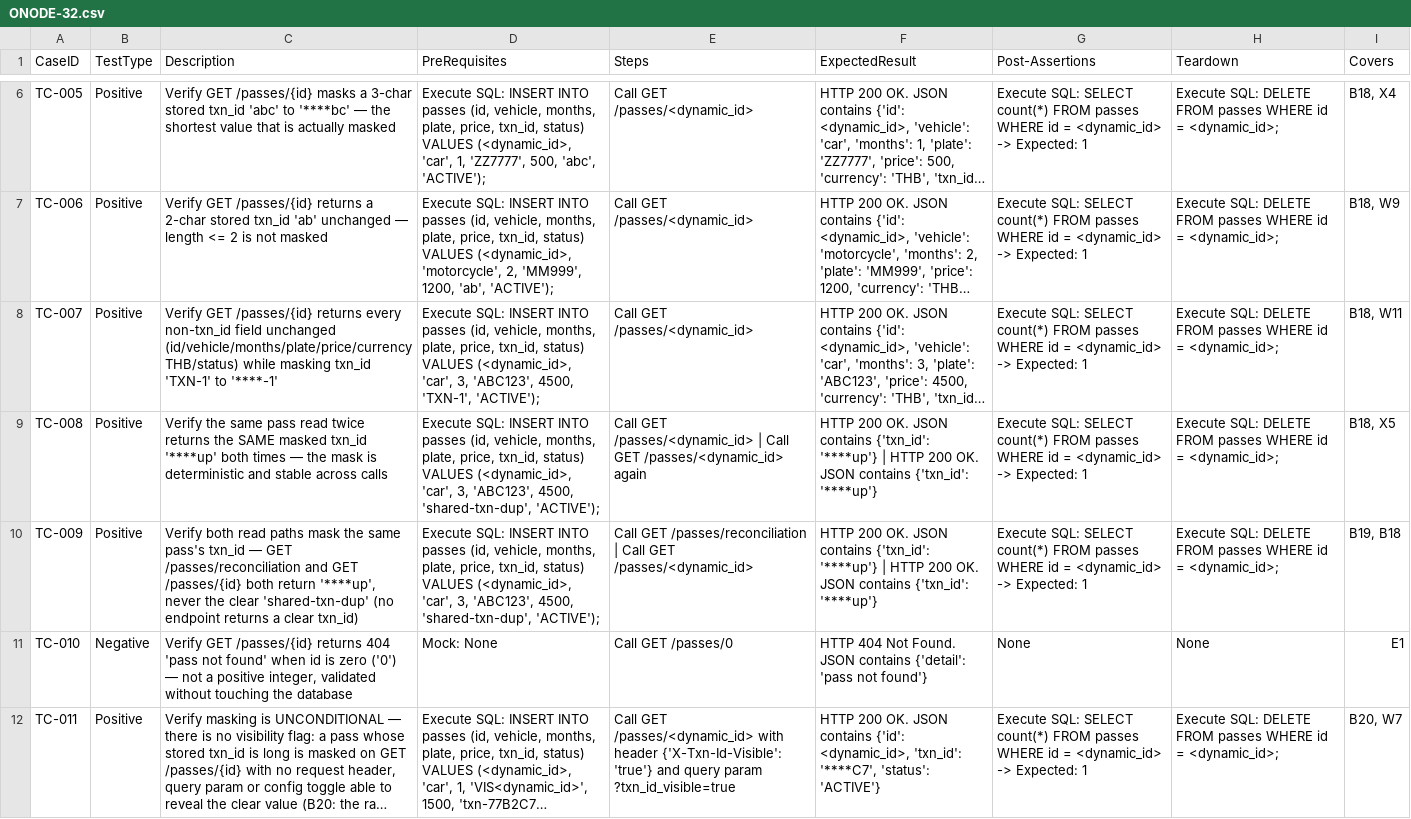
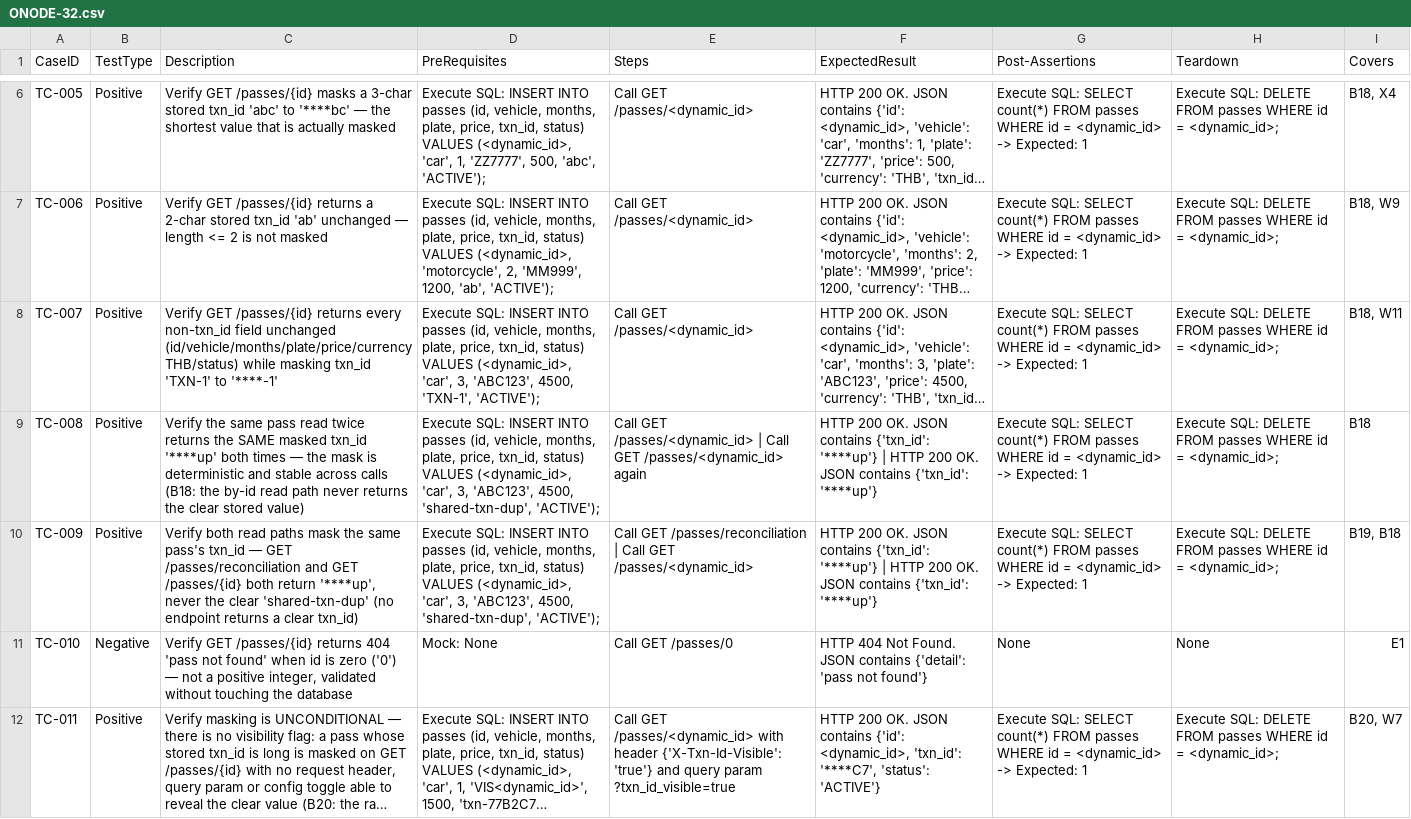
Before and after one commit to sakon779-lab/qa-automation-repo, a CSV file: test_designs/ONODE-32.csv, drawn as a sheet; only a part is shown, gaps mark what is left out; long unchanged cells end in …; the diff names each change by its address in the sheet, - before the commit and + after, or states it on an @@ line.

Commit message:
Add test design for ONODE-32

```diff
--- a/test_designs/ONODE-32.csv
+++ b/test_designs/ONODE-32.csv
-C9 (Description): …across calls
+C9 (Description): …across calls (B18: the by-id read path never returns the clear stored value)
-I9 (Covers): B18, X5
+I9 (Covers): B18
```
